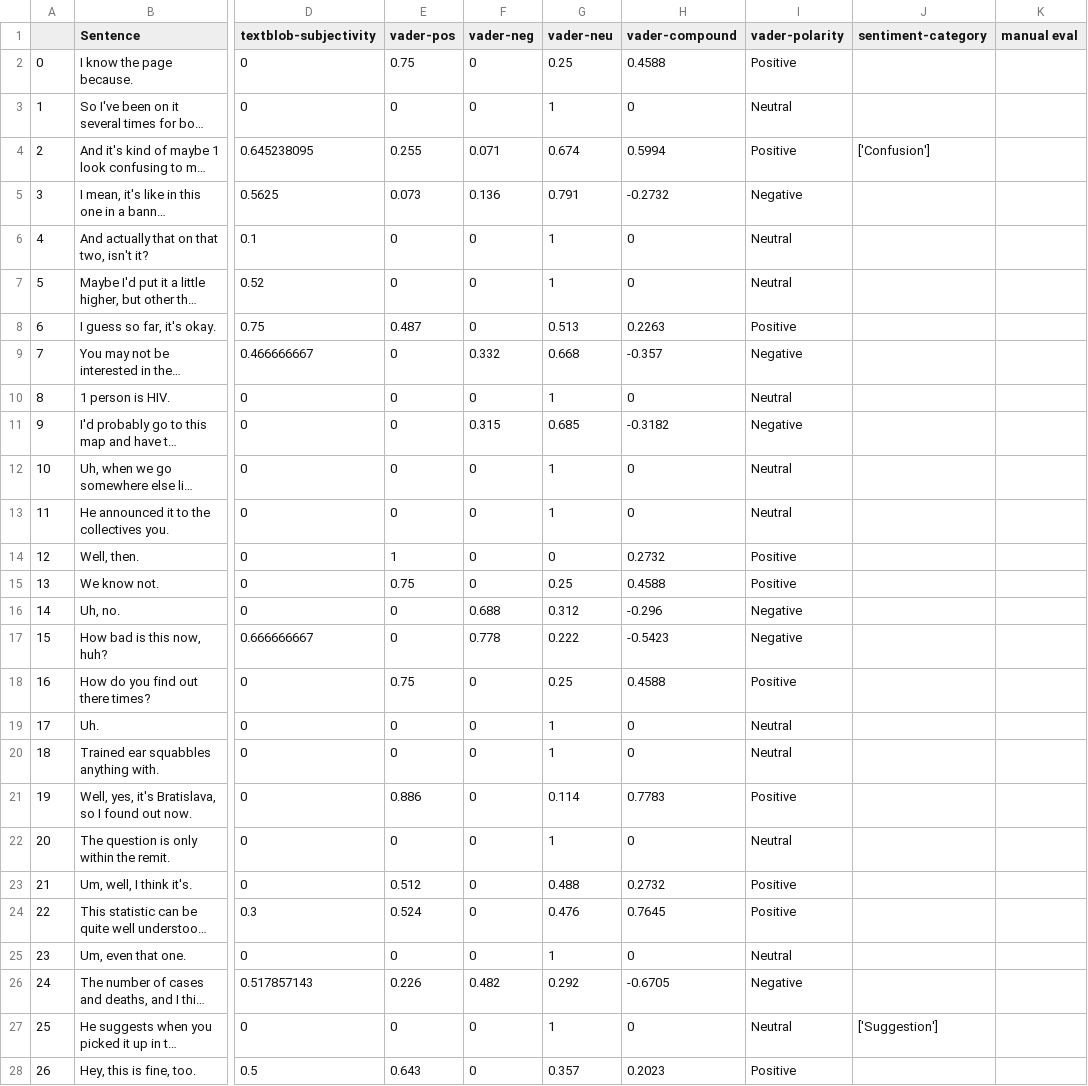
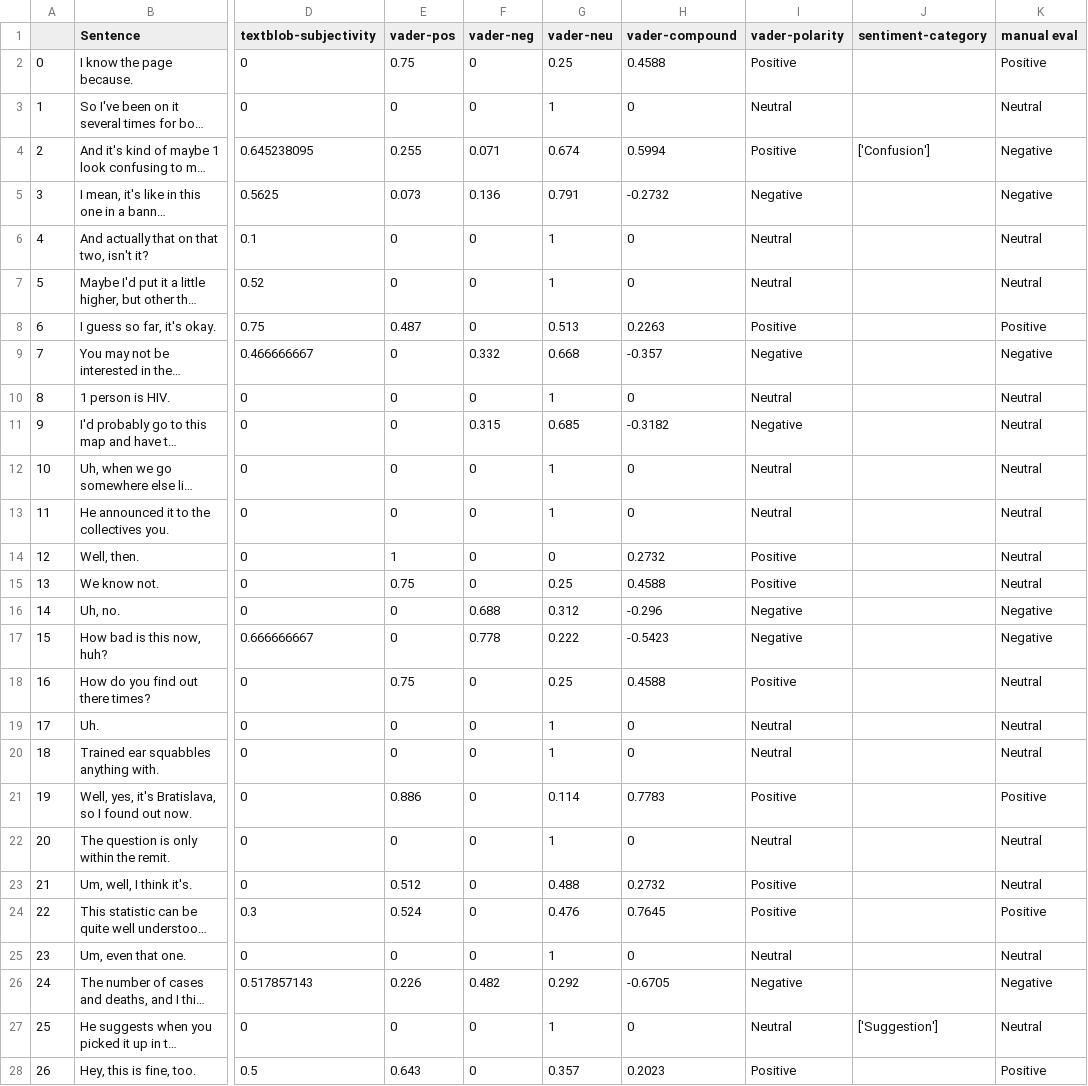
Before and after one commit to luc-rap/Analyza-sentimentu-VADER, a CSV file: results-eval_final/16-sk-en-results.csv, drawn as a sheet; only a part is shown, gaps mark what is left out; long unchanged cells end in …; the diff covers the shown part only; the diff names each change by its address in the sheet, - before the commit and + after, or states it on an @@ line.

Commit message:
16

```diff
--- a/results-eval_final/16-sk-en-results.csv
+++ b/results-eval_final/16-sk-en-results.csv
-K2 (manual eval): (empty)
+K2 (manual eval): Positive
-K3 (manual eval): (empty)
+K3 (manual eval): Neutral
-K4:K5 (manual eval): (empty)
+K4:K5 (manual eval): Negative
-K6:K7 (manual eval): (empty)
+K6:K7 (manual eval): Neutral
-K8 (manual eval): (empty)
+K8 (manual eval): Positive
-K9 (manual eval): (empty)
+K9 (manual eval): Negative
-K10:K15 (manual eval): (empty)
+K10:K15 (manual eval): Neutral
-K16:K17 (manual eval): (empty)
+K16:K17 (manual eval): Negative
-K18:K20 (manual eval): (empty)
+K18:K20 (manual eval): Neutral
-K21 (manual eval): (empty)
+K21 (manual eval): Positive
-K22:K23 (manual eval): (empty)
+K22:K23 (manual eval): Neutral
-K24 (manual eval): (empty)
+K24 (manual eval): Positive
-K25 (manual eval): (empty)
+K25 (manual eval): Neutral
-K26 (manual eval): (empty)
+K26 (manual eval): Negative
-K27 (manual eval): (empty)
+K27 (manual eval): Neutral
-K28 (manual eval): (empty)
+K28 (manual eval): Positive
```
Also changed, not shown: 119 edited cells elsewhere in this file.
